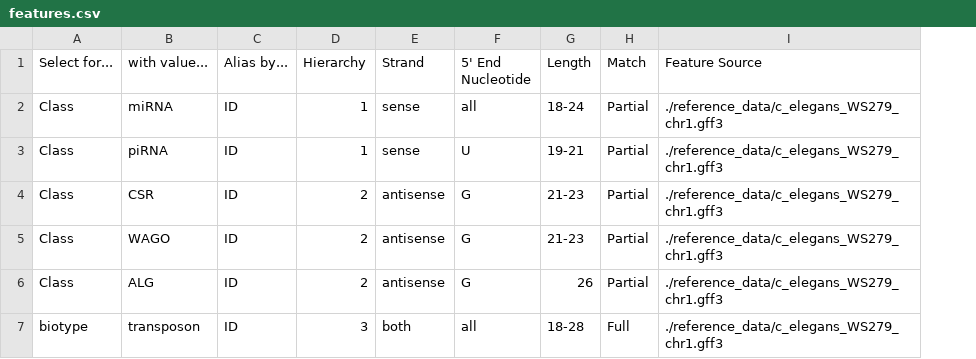
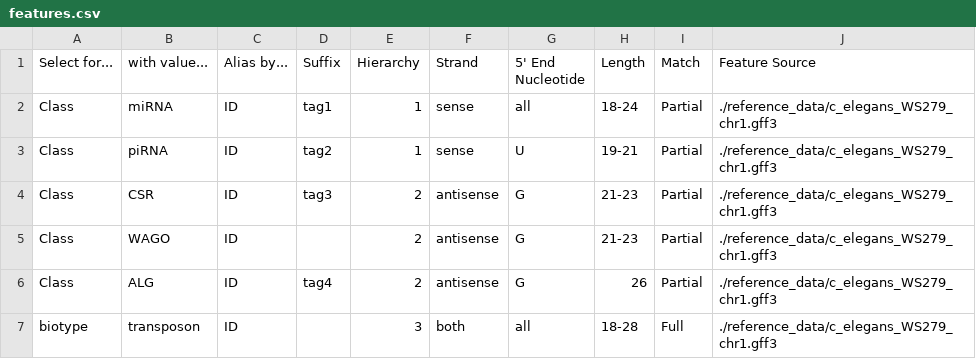
Before and after one commit to MontgomeryLab/tinyRNA, a CSV file: START_HERE/features.csv, drawn as a sheet; the diff names each change by its address in the sheet, - before the commit and + after, or states it on an @@ line.

Commit message:
First draft of restructuring ReferenceTables to produce feature record tuples which allow for tagged counting by feature.
Also added routines to Configuration to validate expected CSV header values for the Features Sheet and Samples Sheet. These change often enough that a compatibility check was appropriate

```diff
--- a/START_HERE/features.csv
+++ b/START_HERE/features.csv
+column D (Suffix), rows 2-6: tag1 | tag2 | tag3 |  | tag4
```
Also changed, not shown: 4 other files.
